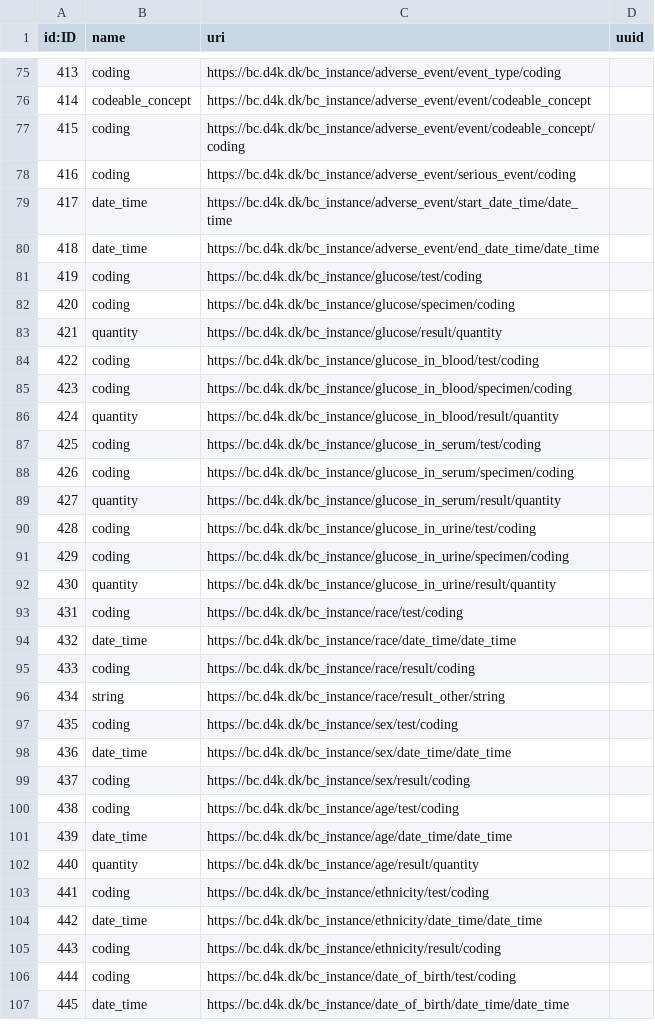
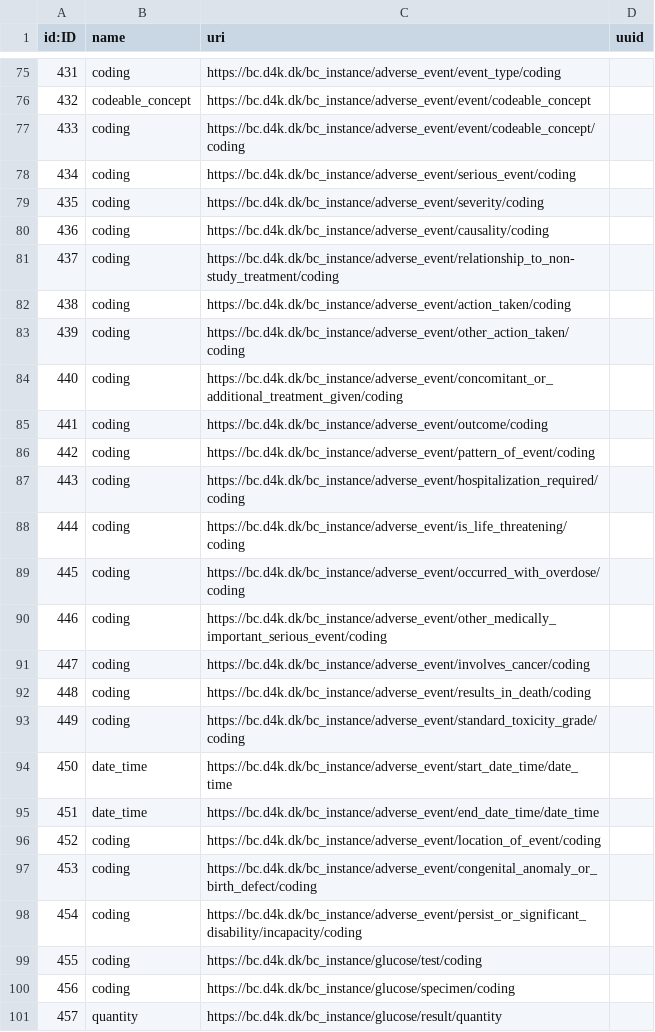
Before and after one commit to data4knowledge/bc_prep, a CSV file: load_data/node-data_type-1.csv, drawn as a sheet; only a part is shown, gaps mark what is left out; the shorter side is filled out with more unchanged rows; the diff covers the shown part only; the diff names each change by its address in the sheet, - before the commit and + after, or states it on an @@ line.

```diff
--- a/load_data/node-data_type-1.csv
+++ b/load_data/node-data_type-1.csv
@@ column A (id:ID) renumbered from row 2 down @@
+row 79: 435 | coding | https://bc.d4k.dk/bc_instance/adverse_event/severity/coding
+row 80: 436 | coding | https://bc.d4k.dk/bc_instance/adverse_event/causality/coding
+row 81: 437 | coding | https://bc.d4k.dk/bc_instance/adverse_event/relationship_to_non-study_treatment/coding
+row 82: 438 | coding | https://bc.d4k.dk/bc_instance/adverse_event/action_taken/coding
+row 83: 439 | coding | https://bc.d4k.dk/bc_instance/adverse_event/other_action_taken/coding
+row 84: 440 | coding | https://bc.d4k.dk/bc_instance/adverse_event/concomitant_or_additional_treatment_given/coding
+row 85: 441 | coding | https://bc.d4k.dk/bc_instance/adverse_event/outcome/coding
+row 86: 442 | coding | https://bc.d4k.dk/bc_instance/adverse_event/pattern_of_event/coding
+row 87: 443 | coding | https://bc.d4k.dk/bc_instance/adverse_event/hospitalization_required/coding
+row 88: 444 | coding | https://bc.d4k.dk/bc_instance/adverse_event/is_life_threatening/coding
+row 89: 445 | coding | https://bc.d4k.dk/bc_instance/adverse_event/occurred_with_overdose/coding
+row 90: 446 | coding | https://bc.d4k.dk/bc_instance/adverse_event/other_medically_important_serious_event/coding
+row 91: 447 | coding | https://bc.d4k.dk/bc_instance/adverse_event/involves_cancer/coding
+row 92: 448 | coding | https://bc.d4k.dk/bc_instance/adverse_event/results_in_death/coding
+row 93: 449 | coding | https://bc.d4k.dk/bc_instance/adverse_event/standard_toxicity_grade/coding
+row 96: 452 | coding | https://bc.d4k.dk/bc_instance/adverse_event/location_of_event/coding
+row 97: 453 | coding | https://bc.d4k.dk/bc_instance/adverse_event/congenital_anomaly_or_birth_defect/coding
+row 98: 454 | coding | https://bc.d4k.dk/bc_instance/adverse_event/persist_or_significant_disability/incapacity/coding
```
Also changed, not shown: 55 edited cells elsewhere in this file, load_data/node-instance_item-1.csv, load_data/node-value_set-1.csv, 26 other files.
